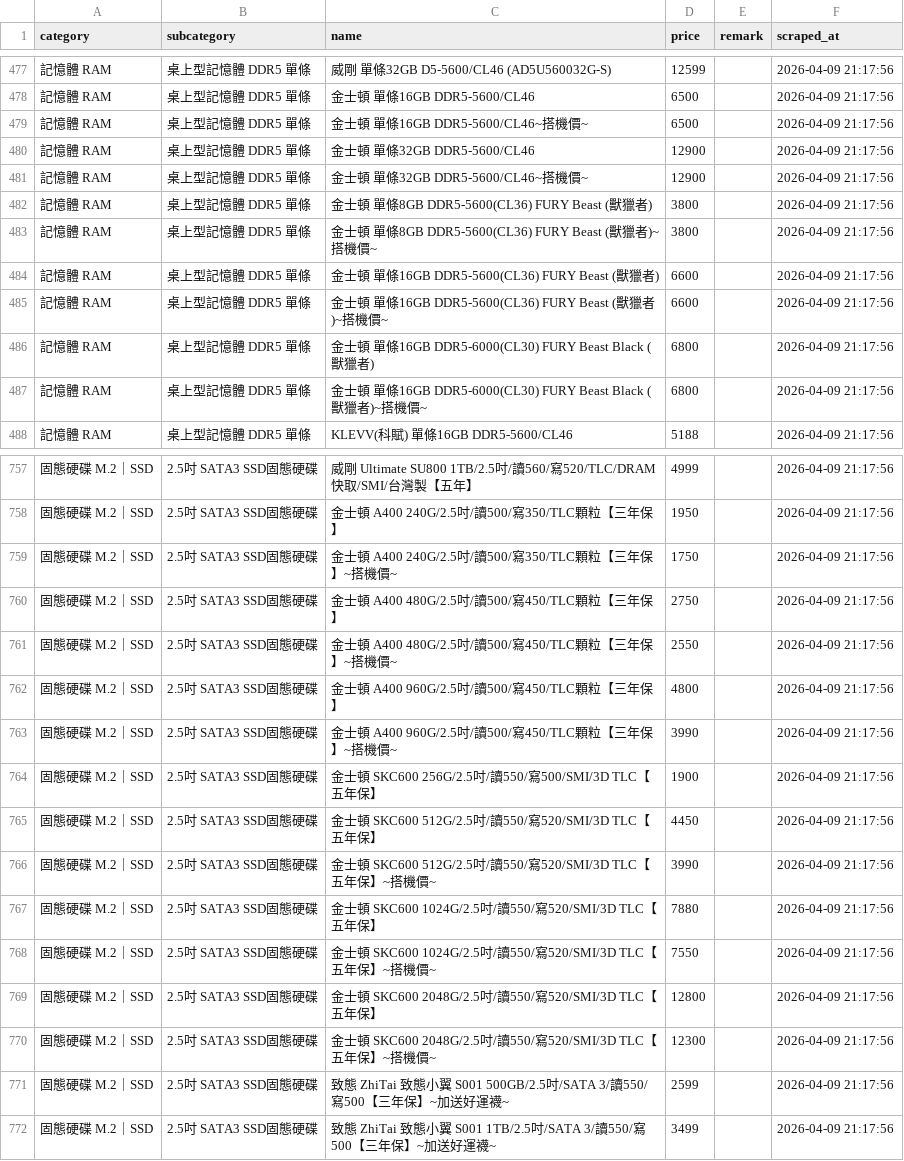
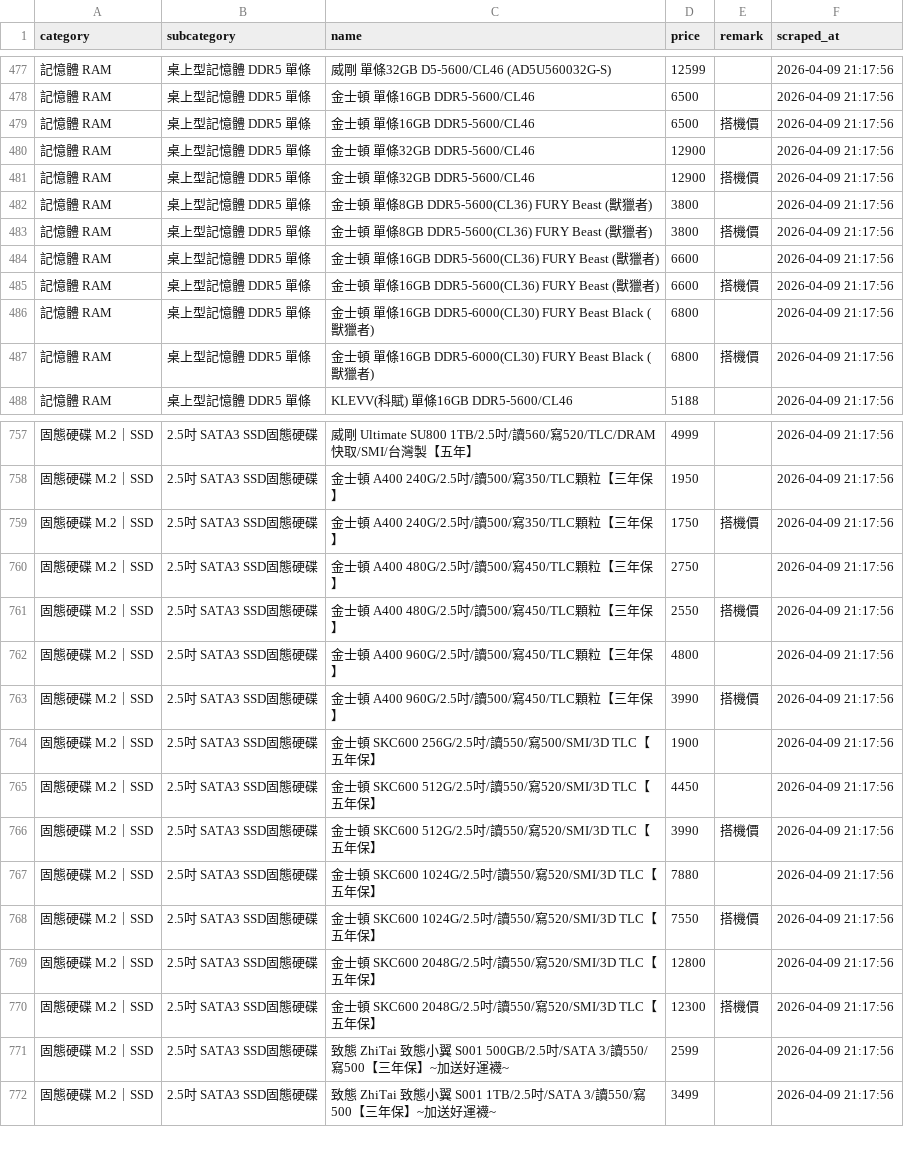
Before and after one commit to TroyWhiteTW/coolpc_crawler, a CSV file: output/coolpc_20260409_211756.csv, drawn as a sheet; only a part is shown, gaps mark what is left out; the diff covers the shown part only.

```diff
--- a/output/coolpc_20260409_211756.csv
+++ b/output/coolpc_20260409_211756.csv
@@ -478,11 +478,11 @@
 記憶體 RAM,桌上型記憶體 DDR5 單條,金士頓 單條16GB DDR5-5600/CL46,6500,,2026-04-09 21:17:56
-記憶體 RAM,桌上型記憶體 DDR5 單條,金士頓 單條16GB DDR5-5600/CL46~搭機價~,6500,,2026-04-09 21:17:56
+記憶體 RAM,桌上型記憶體 DDR5 單條,金士頓 單條16GB DDR5-5600/CL46,6500,搭機價,2026-04-09 21:17:56
 記憶體 RAM,桌上型記憶體 DDR5 單條,金士頓 單條32GB DDR5-5600/CL46,12900,,2026-04-09 21:17:56
-記憶體 RAM,桌上型記憶體 DDR5 單條,金士頓 單條32GB DDR5-5600/CL46~搭機價~,12900,,2026-04-09 21:17:56
+記憶體 RAM,桌上型記憶體 DDR5 單條,金士頓 單條32GB DDR5-5600/CL46,12900,搭機價,2026-04-09 21:17:56
 記憶體 RAM,桌上型記憶體 DDR5 單條,金士頓 單條8GB DDR5-5600(CL36) FURY Beast (獸獵者),3800,,2026-04-09 21:17:56
-記憶體 RAM,桌上型記憶體 DDR5 單條,金士頓 單條8GB DDR5-5600(CL36) FURY Beast (獸獵者)~搭機價~,3800,,2026-04-09 21:17:56
+記憶體 RAM,桌上型記憶體 DDR5 單條,金士頓 單條8GB DDR5-5600(CL36) FURY Beast (獸獵者),3800,搭機價,2026-04-09 21:17:56
 記憶體 RAM,桌上型記憶體 DDR5 單條,金士頓 單條16GB DDR5-5600(CL36) FURY Beast (獸獵者),6600,,2026-04-09 21:17:56
-記憶體 RAM,桌上型記憶體 DDR5 單條,金士頓 單條16GB DDR5-5600(CL36) FURY Beast (獸獵者)~搭機價~,6600,,2026-04-09 21:17:56
+記憶體 RAM,桌上型記憶體 DDR5 單條,金士頓 單條16GB DDR5-5600(CL36) FURY Beast (獸獵者),6600,搭機價,2026-04-09 21:17:56
 記憶體 RAM,桌上型記憶體 DDR5 單條,金士頓 單條16GB DDR5-6000(CL30) FURY Beast Black (獸獵者),6800,,2026-04-09 21:17:56
-記憶體 RAM,桌上型記憶體 DDR5 單條,金士頓 單條16GB DDR5-6000(CL30) FURY Beast Black (獸獵者)~搭機價~,6800,,2026-04-09 21:17:56
+記憶體 RAM,桌上型記憶體 DDR5 單條,金士頓 單條16GB DDR5-6000(CL30) FURY Beast Black (獸獵者),6800,搭機價,2026-04-09 21:17:56
 記憶體 RAM,桌上型記憶體 DDR5 單條,KLEVV(科賦) 單條16GB DDR5-5600/CL46,5188,,2026-04-09 21:17:56
@@ -758,14 +758,14 @@
 固態硬碟 M.2｜SSD,2.5吋 SATA3 SSD固態硬碟,金士頓 A400 240G/2.5吋/讀500/寫350/TLC顆粒【三年保】,1950,,2026-04-09 21:17:56
-固態硬碟 M.2｜SSD,2.5吋 SATA3 SSD固態硬碟,金士頓 A400 240G/2.5吋/讀500/寫350/TLC顆粒【三年保】~搭機價~,1750,,2026-04-09 21:17:56
+固態硬碟 M.2｜SSD,2.5吋 SATA3 SSD固態硬碟,金士頓 A400 240G/2.5吋/讀500/寫350/TLC顆粒【三年保】,1750,搭機價,2026-04-09 21:17:56
 固態硬碟 M.2｜SSD,2.5吋 SATA3 SSD固態硬碟,金士頓 A400 480G/2.5吋/讀500/寫450/TLC顆粒【三年保】,2750,,2026-04-09 21:17:56
-固態硬碟 M.2｜SSD,2.5吋 SATA3 SSD固態硬碟,金士頓 A400 480G/2.5吋/讀500/寫450/TLC顆粒【三年保】~搭機價~,2550,,2026-04-09 21:17:56
+固態硬碟 M.2｜SSD,2.5吋 SATA3 SSD固態硬碟,金士頓 A400 480G/2.5吋/讀500/寫450/TLC顆粒【三年保】,2550,搭機價,2026-04-09 21:17:56
 固態硬碟 M.2｜SSD,2.5吋 SATA3 SSD固態硬碟,金士頓 A400 960G/2.5吋/讀500/寫450/TLC顆粒【三年保】,4800,,2026-04-09 21:17:56
-固態硬碟 M.2｜SSD,2.5吋 SATA3 SSD固態硬碟,金士頓 A400 960G/2.5吋/讀500/寫450/TLC顆粒【三年保】~搭機價~,3990,,2026-04-09 21:17:56
+固態硬碟 M.2｜SSD,2.5吋 SATA3 SSD固態硬碟,金士頓 A400 960G/2.5吋/讀500/寫450/TLC顆粒【三年保】,3990,搭機價,2026-04-09 21:17:56
 固態硬碟 M.2｜SSD,2.5吋 SATA3 SSD固態硬碟,金士頓 SKC600 256G/2.5吋/讀550/寫500/SMI/3D TLC【五年保】,1900,,2026-04-09 21:17:56
 固態硬碟 M.2｜SSD,2.5吋 SATA3 SSD固態硬碟,金士頓 SKC600 512G/2.5吋/讀550/寫520/SMI/3D TLC【五年保】,4450,,2026-04-09 21:17:56
-固態硬碟 M.2｜SSD,2.5吋 SATA3 SSD固態硬碟,金士頓 SKC600 512G/2.5吋/讀550/寫520/SMI/3D TLC【五年保】~搭機價~,3990,,2026-04-09 21:17:56
+固態硬碟 M.2｜SSD,2.5吋 SATA3 SSD固態硬碟,金士頓 SKC600 512G/2.5吋/讀550/寫520/SMI/3D TLC【五年保】,3990,搭機價,2026-04-09 21:17:56
 固態硬碟 M.2｜SSD,2.5吋 SATA3 SSD固態硬碟,金士頓 SKC600 1024G/2.5吋/讀550/寫520/SMI/3D TLC【五年保】,7880,,2026-04-09 21:17:56
-固態硬碟 M.2｜SSD,2.5吋 SATA3 SSD固態硬碟,金士頓 SKC600 1024G/2.5吋/讀550/寫520/SMI/3D TLC【五年保】~搭機價~,7550,,2026-04-09 21:17:56
+固態硬碟 M.2｜SSD,2.5吋 SATA3 SSD固態硬碟,金士頓 SKC600 1024G/2.5吋/讀550/寫520/SMI/3D TLC【五年保】,7550,搭機價,2026-04-09 21:17:56
 固態硬碟 M.2｜SSD,2.5吋 SATA3 SSD固態硬碟,金士頓 SKC600 2048G/2.5吋/讀550/寫520/SMI/3D TLC【五年保】,12800,,2026-04-09 21:17:56
-固態硬碟 M.2｜SSD,2.5吋 SATA3 SSD固態硬碟,金士頓 SKC600 2048G/2.5吋/讀550/寫520/SMI/3D TLC【五年保】~搭機價~,12300,,2026-04-09 21:17:56
+固態硬碟 M.2｜SSD,2.5吋 SATA3 SSD固態硬碟,金士頓 SKC600 2048G/2.5吋/讀550/寫520/SMI/3D TLC【五年保】,12300,搭機價,2026-04-09 21:17:56
 固態硬碟 M.2｜SSD,2.5吋 SATA3 SSD固態硬碟,致態 ZhiTai 致態小翼 S001 500GB/2.5吋/SATA 3/讀550/寫500【三年保】~加送好運襪~,2599,,2026-04-09 21:17:56
```
Also changed, not shown: 159 edited cells elsewhere in this file, output/coolpc_20260409_011311.csv, output/coolpc_20260411_001732.csv, 17 other files.
